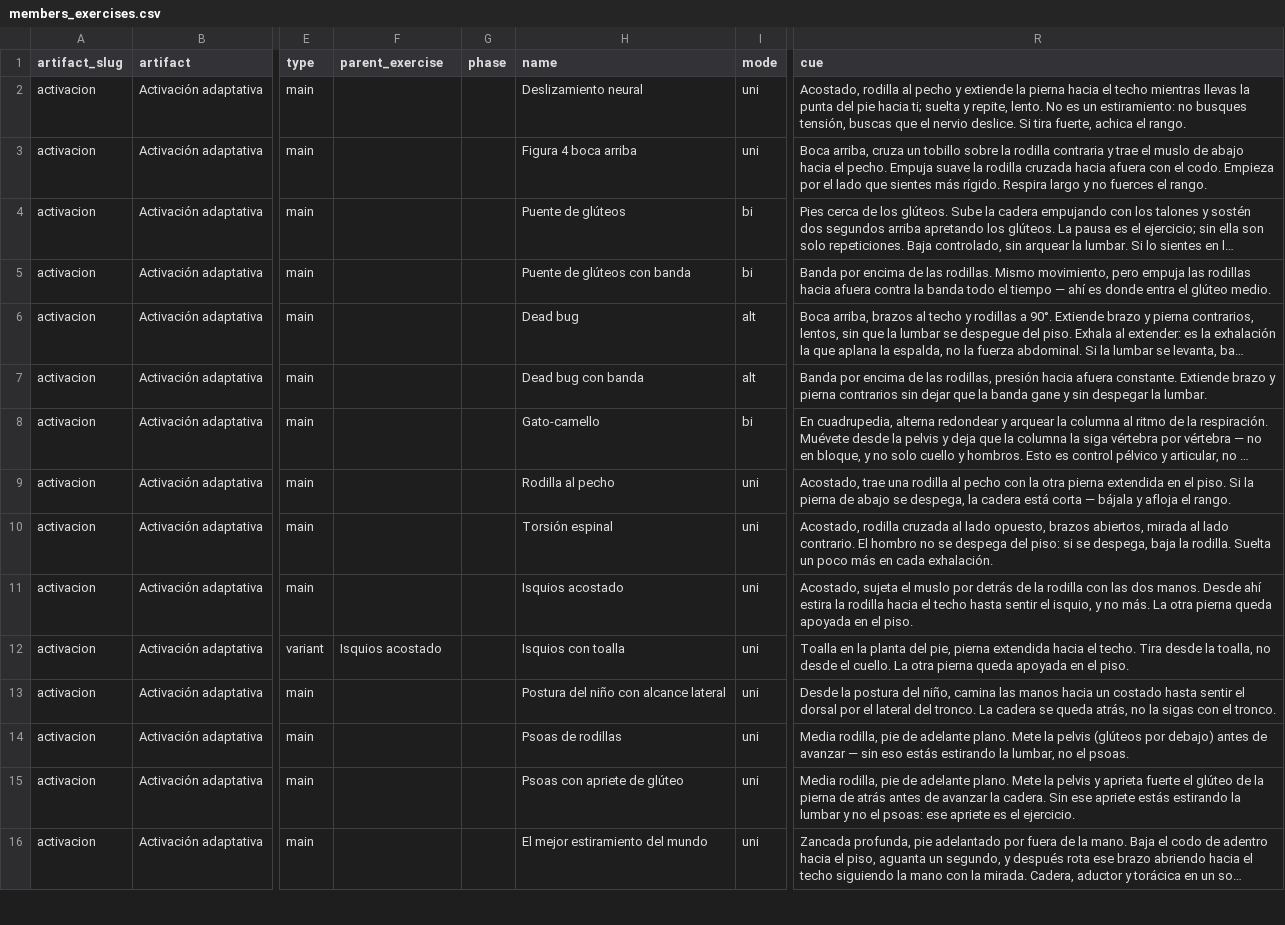
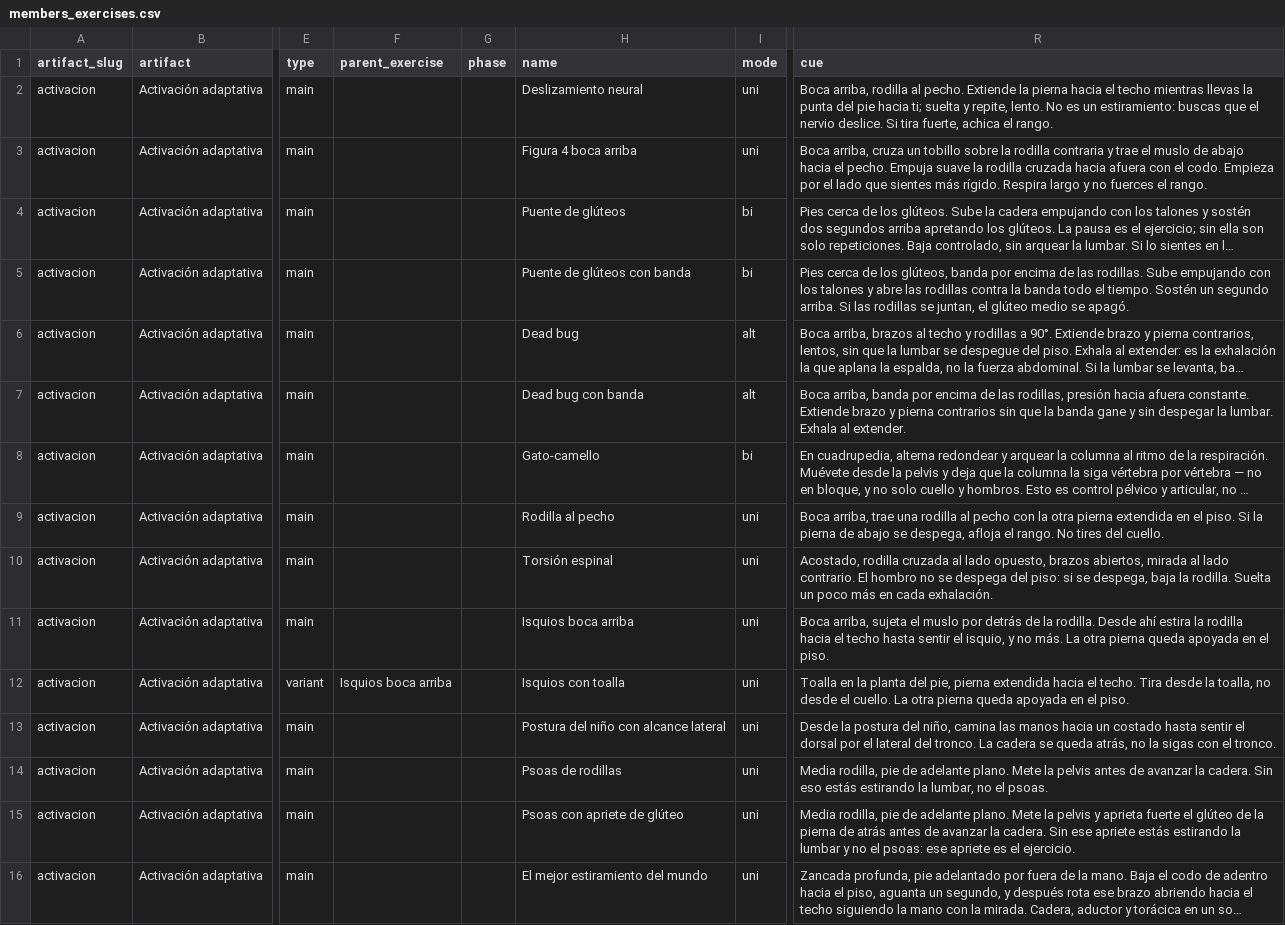
Before and after one commit to ivanKoch/triaperformance-docs, a CSV file: data/members_exercises.csv, drawn as a sheet; only a part is shown, gaps mark what is left out; long unchanged cells end in …; the diff covers the shown part only; the diff names each change by its address in the sheet, - before the commit and + after, or states it on an @@ line.

Commit message:
artifact name harmonisation FULL CATALOGUE

```diff
--- a/data/members_exercises.csv
+++ b/data/members_exercises.csv
-R2 (cue): Acostado, rodilla al pecho y extiende la pierna hacia el techo mientras llevas la punta del pie hacia ti; suelta y repite, lento. No es un estiramiento: no busques tensión, buscas que…
+R2 (cue): Boca arriba, rodilla al pecho. Extiende la pierna hacia el techo mientras llevas la punta del pie hacia ti; suelta y repite, lento. No es un estiramiento: buscas que…
-R5 (cue): Banda por encima de las rodillas. Mismo movimiento, pero empuja las rodillas hacia afuera contra la banda todo el tiempo — ahí es donde entra el glúteo medio.
+R5 (cue): Pies cerca de los glúteos, banda por encima de las rodillas. Sube empujando con los talones y abre las rodillas contra la banda todo el tiempo. Sostén un segundo arriba. Si las rodillas se juntan, el glúteo medio se apagó.
-R7 (cue): Banda por encima de las rodillas, presión hacia afuera constante. Extiende brazo y pierna contrarios sin dejar que la banda gane y sin despegar la lumbar.
+R7 (cue): Boca arriba, banda por encima de las rodillas, presión hacia afuera constante. Extiende brazo y pierna contrarios sin que la banda gane y sin despegar la lumbar. Exhala al extender.
-R9 (cue): Acostado, trae una rodilla al pecho con la otra pierna extendida en el piso. Si la pierna de abajo se despega, la cadera está corta — bájala y afloja el rango.
+R9 (cue): Boca arriba, trae una rodilla al pecho con la otra pierna extendida en el piso. Si la pierna de abajo se despega, afloja el rango. No tires del cuello.
-H11 (name): Isquios acostado
+H11 (name): Isquios boca arriba
-R11 (cue): Acostado, sujeta el muslo por detrás de la rodilla con las dos manos. Desde ahí…
+R11 (cue): Boca arriba, sujeta el muslo por detrás de la rodilla. Desde ahí…
-F12 (parent_exercise): Isquios acostado
+F12 (parent_exercise): Isquios boca arriba
-R14 (cue): …la pelvis (glúteos por debajo) antes de avanzar — sin eso estás…
+R14 (cue): …la pelvis antes de avanzar la cadera. Sin eso estás…
```
Also changed, not shown: 166 edited cells elsewhere in this file, 41 other files.
